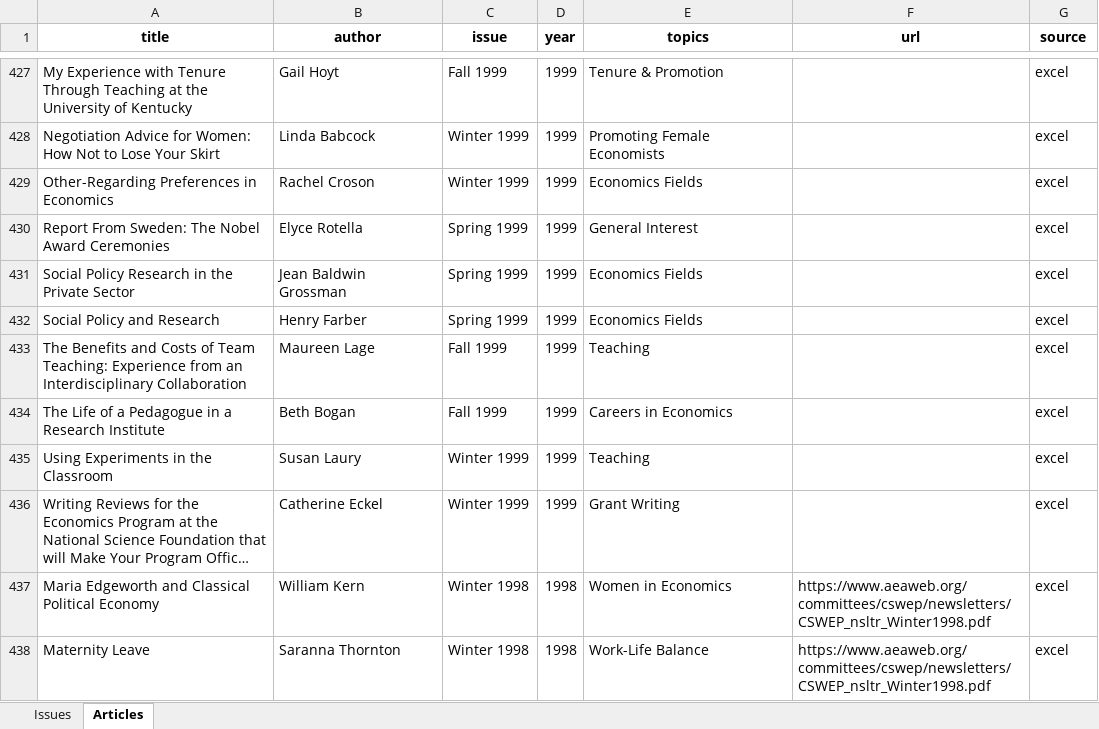
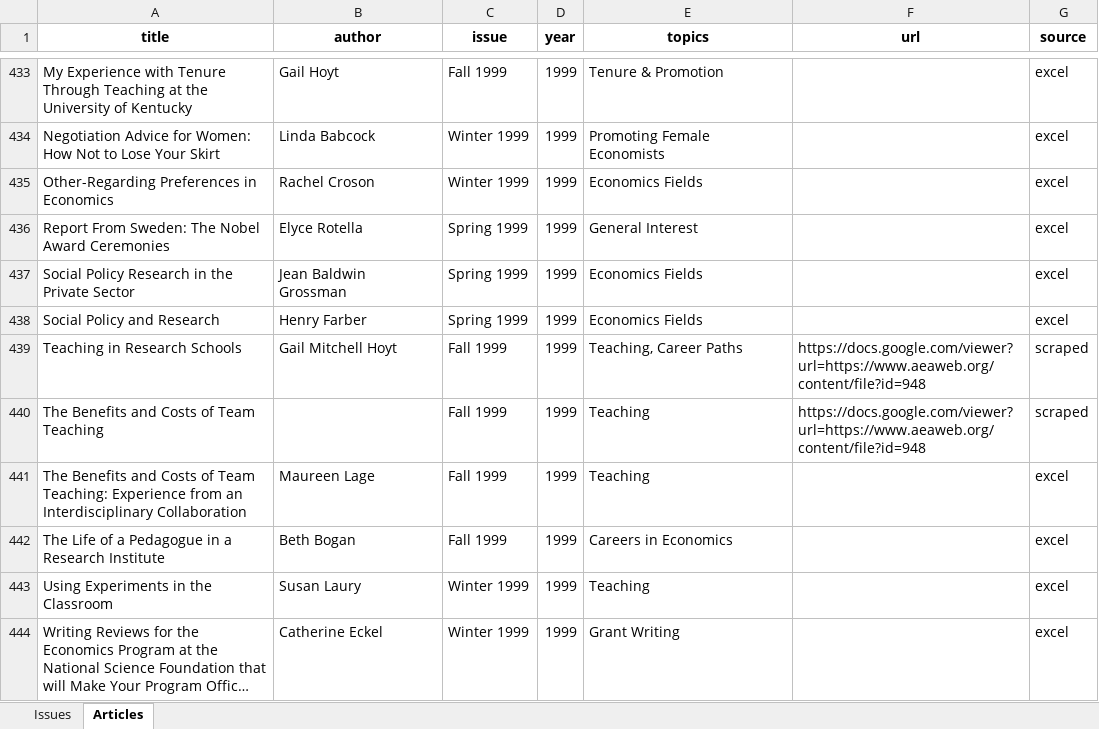
Before and after one commit to profpieters/CSWEP_News, an Excel workbook: cswep_news_master.xlsx, sheet Articles, drawn as a sheet; only a part is shown, gaps mark what is left out; the shorter side is filled out with more unchanged rows; long unchanged cells end in …; values as stored, in another font and other column widths than the file's, no borders; the diff covers the shown part only; the diff names each change by its address in the sheet, - before the commit and + after, or states it on an @@ line.

```diff
--- a/cswep_news_master.xlsx (sheet Articles)
+++ b/cswep_news_master.xlsx (sheet Articles)
+row 439: Teaching in Research Schools | Gail Mitchell Hoyt | Fall 1999 | 1999 | Teaching, Career Paths | https://docs.google.com/viewer?url=https://www.aeaweb.org/content/file?id=948 | scraped
+row 440: The Benefits and Costs of Team Teaching |  | Fall 1999 | 1999 | Teaching | https://docs.google.com/viewer?url=https://www.aeaweb.org/content/file?id=948 | scraped
```
Also changed, not shown: 116 added rows and 23 edited cells elsewhere in this sheet, sheet Issues, 3 other files.
